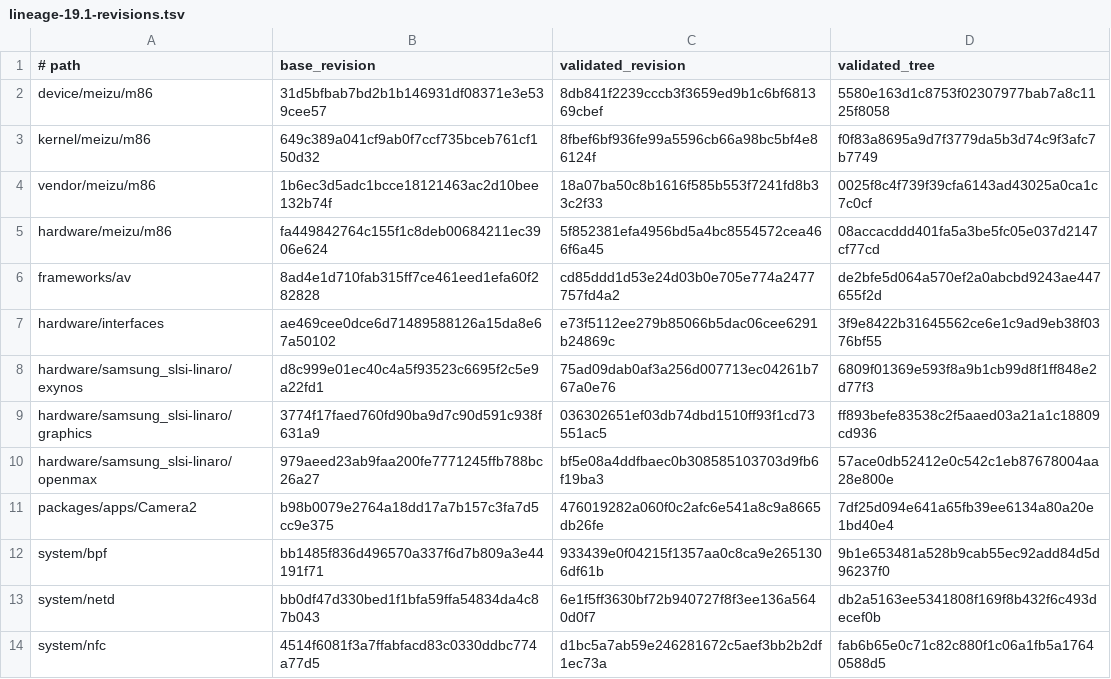
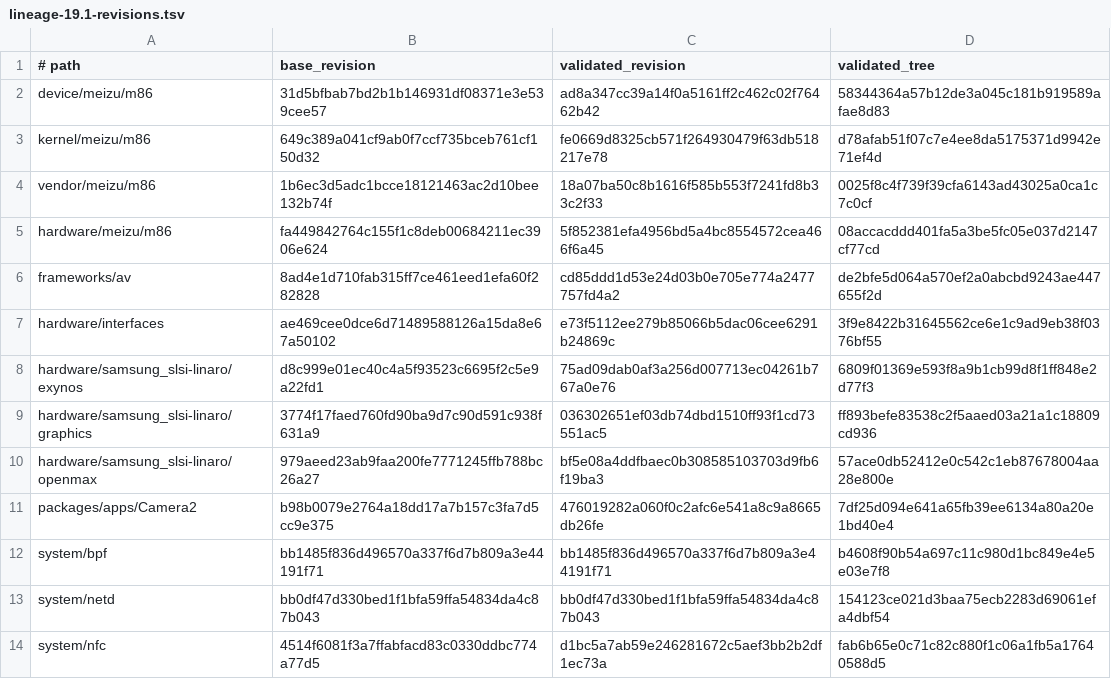
Before and after one commit to meizu-pro5-dev/pro5-android, a TSV file: locks/lineage-19.1-revisions.tsv, drawn as a sheet.

```diff
--- a/locks/lineage-19.1-revisions.tsv
+++ b/locks/lineage-19.1-revisions.tsv
@@ -1,4 +1,4 @@
 # path	base_revision	validated_revision	validated_tree
-device/meizu/m86	31d5bfbab7bd2b1b146931df08371e3e539cee57	8db841f2239cccb3f3659ed9b1c6bf681369cbef	5580e163d1c8753f02307977bab7a8c1125f8058
-kernel/meizu/m86	649c389a041cf9ab0f7ccf735bceb761cf150d32	8fbef6bf936fe99a5596cb66a98bc5bf4e86124f	f0f83a8695a9d7f3779da5b3d74c9f3afc7b7749
+device/meizu/m86	31d5bfbab7bd2b1b146931df08371e3e539cee57	ad8a347cc39a14f0a5161ff2c462c02f76462b42	58344364a57b12de3a045c181b919589afae8d83
+kernel/meizu/m86	649c389a041cf9ab0f7ccf735bceb761cf150d32	fe0669d8325cb571f264930479f63db518217e78	d78afab51f07c7e4ee8da5175371d9942e71ef4d
 vendor/meizu/m86	1b6ec3d5adc1bcce18121463ac2d10bee132b74f	18a07ba50c8b1616f585b553f7241fd8b33c2f33	0025f8c4f739f39cfa6143ad43025a0ca1c7c0cf
@@ -11,4 +11,4 @@ hardware/samsung_slsi-linaro/openmax	979aeed23ab9faa200fe7771245ffb788bc26a27	bf
 packages/apps/Camera2	b98b0079e2764a18dd17a7b157c3fa7d5cc9e375	476019282a060f0c2afc6e541a8c9a8665db26fe	7df25d094e641a65fb39ee6134a80a20e1bd40e4
-system/bpf	bb1485f836d496570a337f6d7b809a3e44191f71	933439e0f04215f1357aa0c8ca9e2651306df61b	9b1e653481a528b9cab55ec92add84d5d96237f0
-system/netd	bb0df47d330bed1f1bfa59ffa54834da4c87b043	6e1f5ff3630bf72b940727f8f3ee136a5640d0f7	db2a5163ee5341808f169f8b432f6c493decef0b
+system/bpf	bb1485f836d496570a337f6d7b809a3e44191f71	bb1485f836d496570a337f6d7b809a3e44191f71	b4608f90b54a697c11c980d1bc849e4e5e03e7f8
+system/netd	bb0df47d330bed1f1bfa59ffa54834da4c87b043	bb0df47d330bed1f1bfa59ffa54834da4c87b043	154123ce021d3baa75ecb2283d69061efa4dbf54
 system/nfc	4514f6081f3a7ffabfacd83c0330ddbc774a77d5	d1bc5a7ab59e246281672c5aef3bb2b2df1ec73a	fab6b65e0c71c82c880f1c06a1fb5a17640588d5
```
Also changed, not shown: patches/lineage-19.1/series.tsv, 4 other files.
